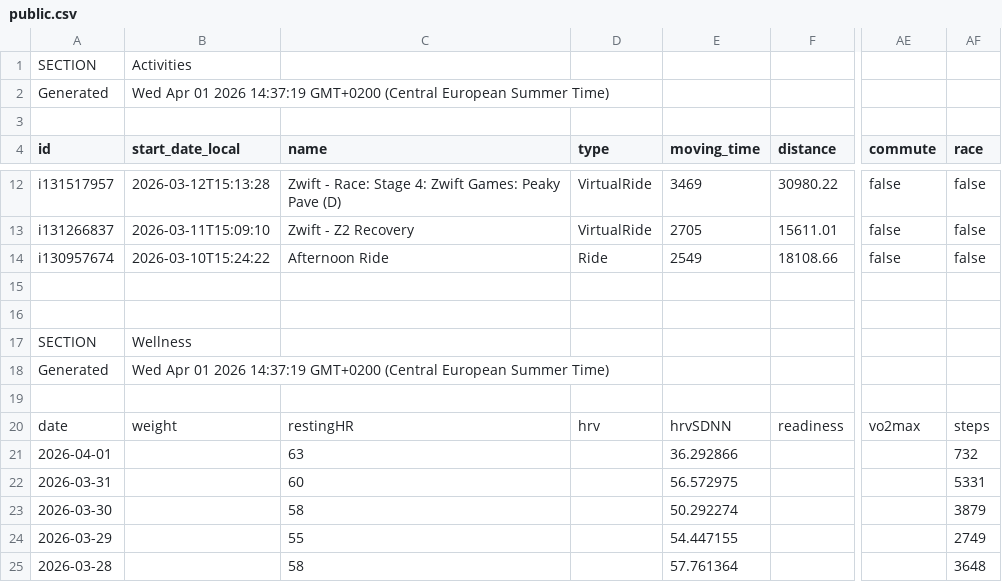
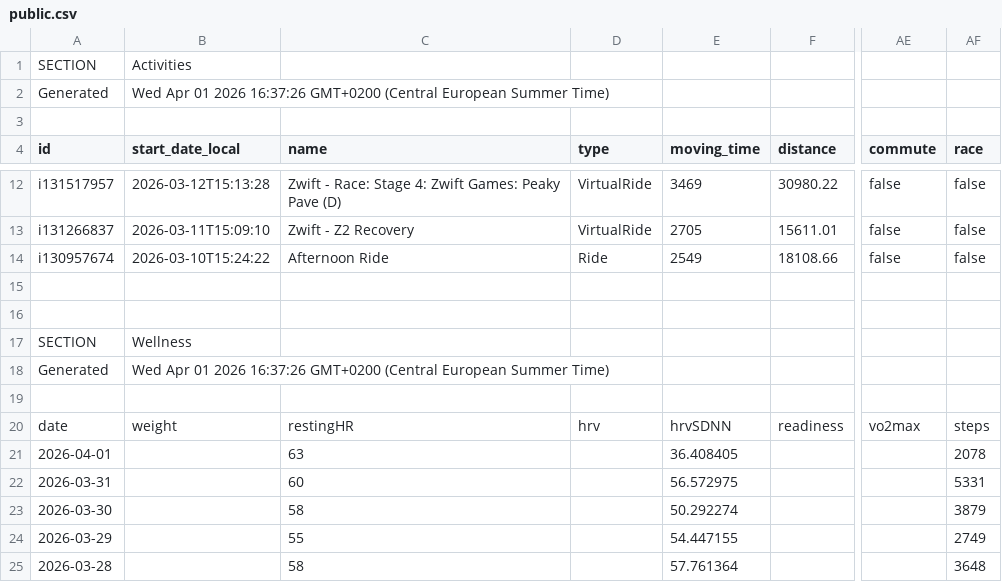
Before and after one commit to 17fed/cyclingcoachaidata, a CSV file: data/public.csv, drawn as a sheet; only a part is shown, gaps mark what is left out; the diff names each change by its address in the sheet, - before the commit and + after, or states it on an @@ line.

Commit message:
Update public.csv

```diff
--- a/data/public.csv
+++ b/data/public.csv
-B2 (start_date_local): …01 2026 14:37:19 GMT+0200 (Central…
+B2 (start_date_local): …01 2026 16:37:26 GMT+0200 (Central…
-B18 (start_date_local): …01 2026 14:37:19 GMT+0200 (Central…
+B18 (start_date_local): …01 2026 16:37:26 GMT+0200 (Central…
-E21 (moving_time): 36.292866
+E21 (moving_time): 36.408405
-AF21 (race): 732
+AF21 (race): 2078
```
